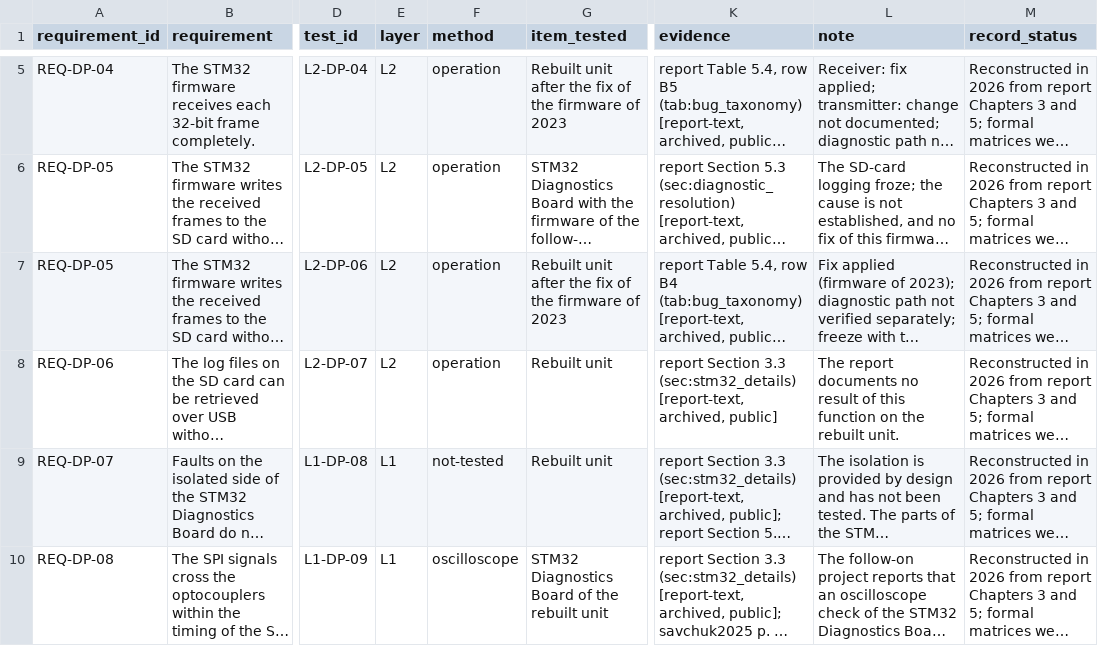
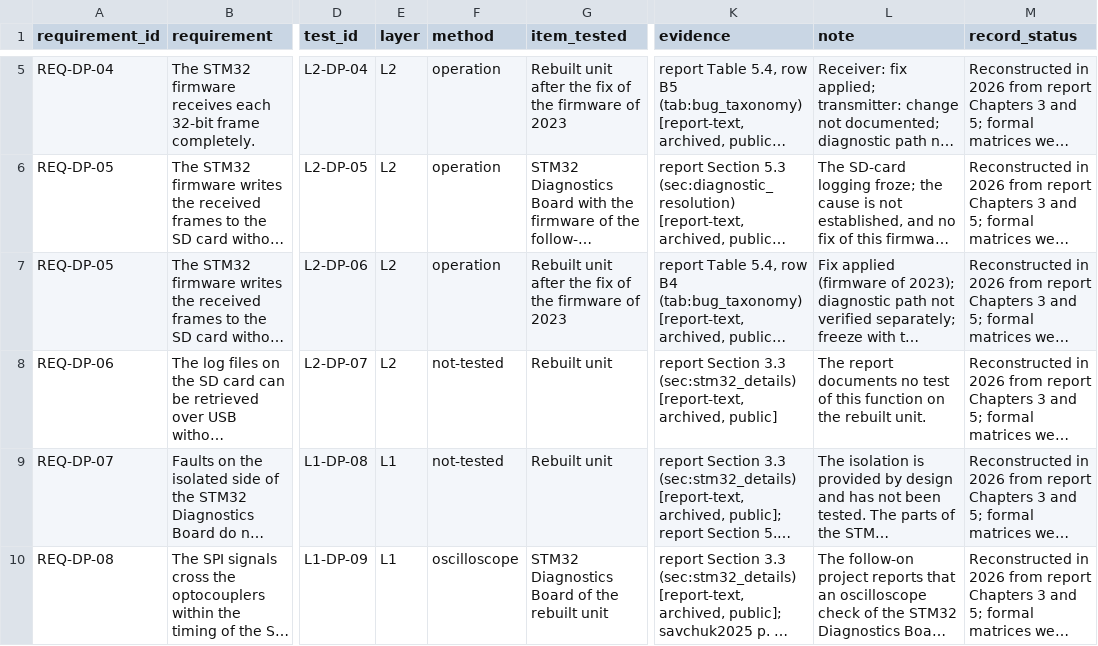
Before and after one commit to mtorun0x7cd/anti-skid-verification, a CSV file: verification/traceability.csv, drawn as a sheet; only a part is shown, gaps mark what is left out; long unchanged cells end in …; the diff names each change by its address in the sheet, - before the commit and + after, or states it on an @@ line.

Commit message:
fix: give the undocumented USB test the method not-tested and check the rule
L2-DP-07 had the status NOT-DOCUMENTED with the method operation, although the data dictionary gives the method not-tested where no test is documented and the report documents no test of the USB retrieval on the rebuilt unit. The test now has the method not-tested. The traceability check requires the status NOT-DOCUMENTED together with the method not-tested and the date null, and the method not-tested with that status only; three new cases of its self-test go unnoticed without the rule. The data dictionary states the rule, and the CSV view is regenerated.

```diff
--- a/verification/traceability.csv
+++ b/verification/traceability.csv
-F8 (method): operation
+F8 (method): not-tested
-L8 (note): …documents no result of this…
+L8 (note): …documents no test of this…
```
Also changed, not shown: 3 other files.
